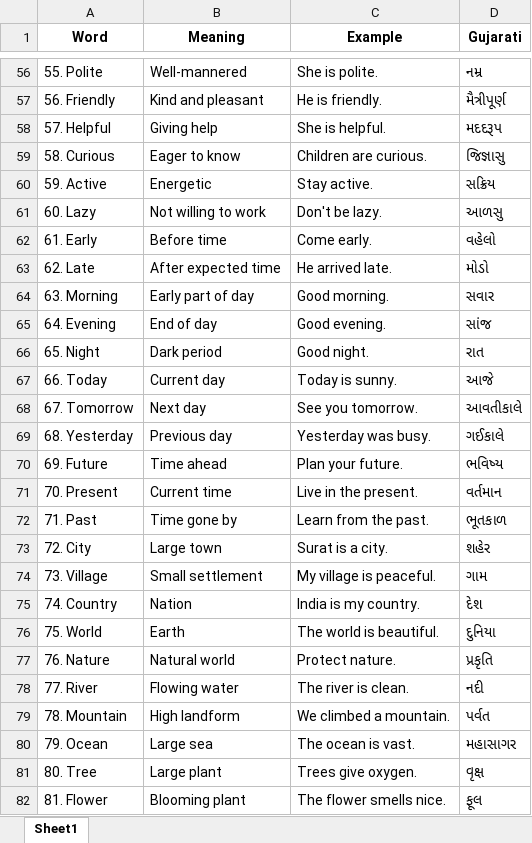
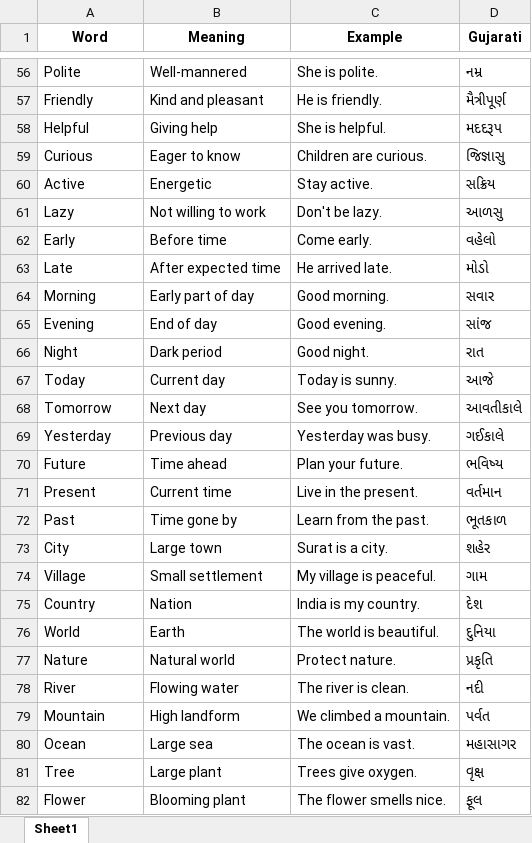
Before and after one commit to akashbhadani02/EnglishApp, an Excel workbook: vocabulary.xlsx, sheet Sheet1, drawn as a sheet; only a part is shown, gaps mark what is left out; values as stored, in another font and other column widths than the file's, no borders; the diff covers the shown part only; the diff names each change by its address in the sheet, - before the commit and + after, or states it on an @@ line.

```diff
--- a/vocabulary.xlsx (sheet Sheet1)
+++ b/vocabulary.xlsx (sheet Sheet1)
-A56 (Word): 55. Polite
+A56 (Word): Polite
-A57 (Word): 56. Friendly
+A57 (Word): Friendly
-A58 (Word): 57. Helpful
+A58 (Word): Helpful
-A59 (Word): 58. Curious
+A59 (Word): Curious
-A60 (Word): 59. Active
+A60 (Word): Active
-A61 (Word): 60. Lazy
+A61 (Word): Lazy
-A62 (Word): 61. Early
+A62 (Word): Early
-A63 (Word): 62. Late
+A63 (Word): Late
-A64 (Word): 63. Morning
+A64 (Word): Morning
-A65 (Word): 64. Evening
+A65 (Word): Evening
-A66 (Word): 65. Night
+A66 (Word): Night
-A67 (Word): 66. Today
+A67 (Word): Today
-A68 (Word): 67. Tomorrow
+A68 (Word): Tomorrow
-A69 (Word): 68. Yesterday
+A69 (Word): Yesterday
-A70 (Word): 69. Future
+A70 (Word): Future
-A71 (Word): 70. Present
+A71 (Word): Present
-A72 (Word): 71. Past
+A72 (Word): Past
-A73 (Word): 72. City
+A73 (Word): City
-A74 (Word): 73. Village
+A74 (Word): Village
-A75 (Word): 74. Country
+A75 (Word): Country
-A76 (Word): 75. World
+A76 (Word): World
-A77 (Word): 76. Nature
+A77 (Word): Nature
-A78 (Word): 77. River
+A78 (Word): River
-A79 (Word): 78. Mountain
+A79 (Word): Mountain
-A80 (Word): 79. Ocean
+A80 (Word): Ocean
-A81 (Word): 80. Tree
+A81 (Word): Tree
-A82 (Word): 81. Flower
+A82 (Word): Flower
```
Also changed, not shown: 473 edited cells elsewhere in this sheet.
